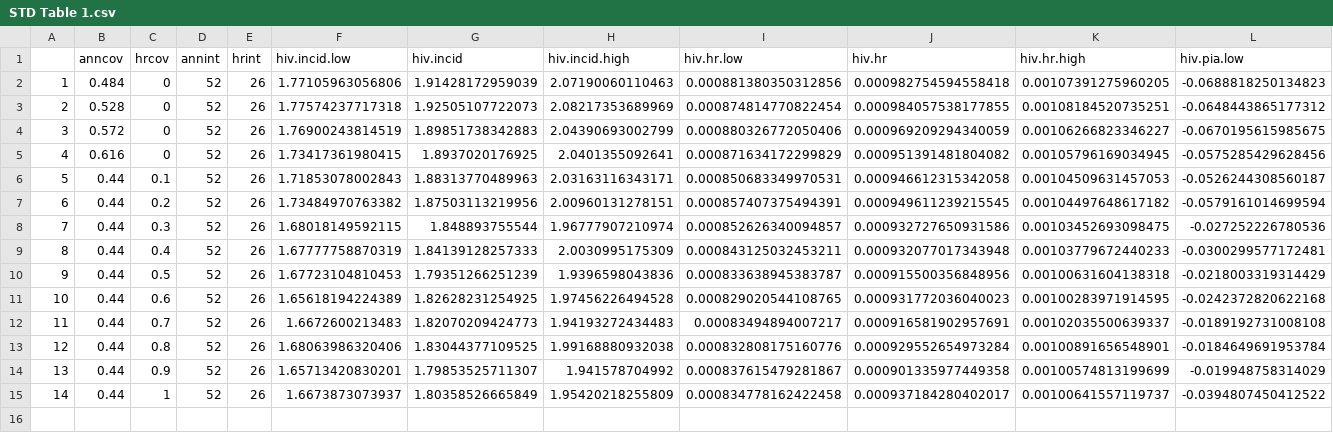
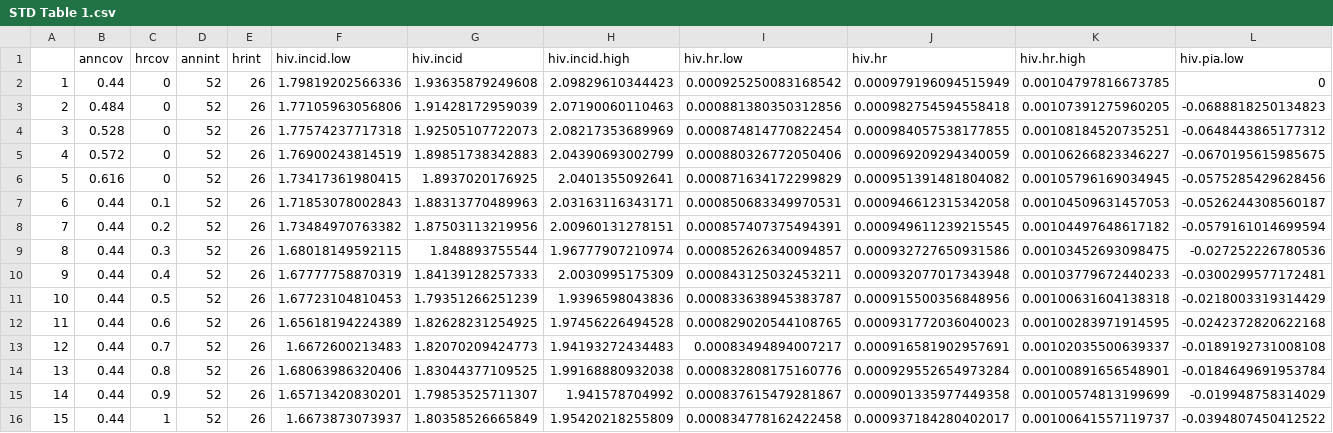
Before and after one commit to EpiModel/stitestguidelines, a CSV file: analysis/STD Table 1.csv, drawn as a sheet; only a part is shown; addresses are those after the commit; rows hold the shown columns only; the diff names each change by its address in the sheet, - before the commit and + after, or states it on an @@ line.

```diff
--- a/analysis/STD Table 1.csv
+++ b/analysis/STD Table 1.csv
+row 2: 1 | 0.44 | 0 | 52 | 26 | 1.79819202566336 | 1.93635879249608 | 2.09829610344423 | 0.000925250083168542 | 0.000979196094515949 | 0.00104797816673785 | 0
@@ column A renumbered from row 3 down @@
```
Also changed, not shown: 3 other files.
